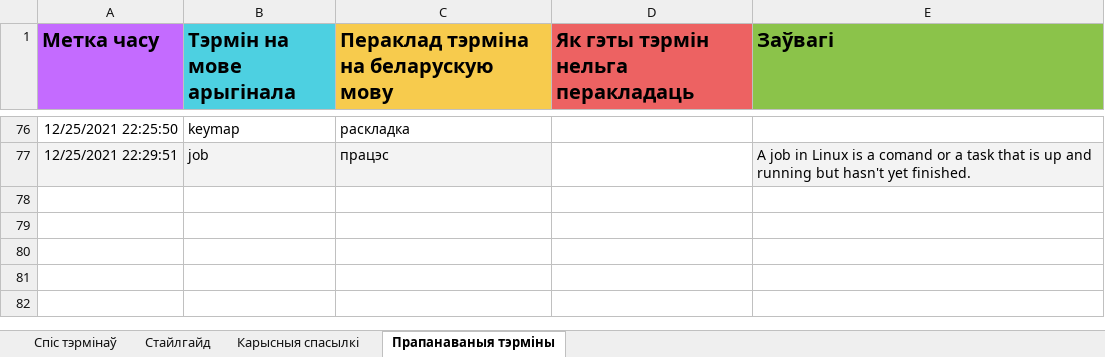
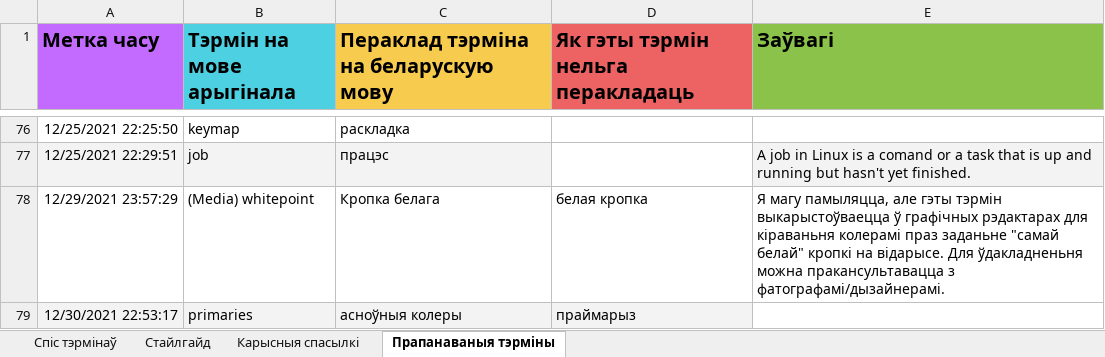
Before and after one commit to Heorhi-Puhachou/excel_json_parser, an Excel workbook: Гласарый і стайлгайд перакладу Ubuntu на беларускую мову.xlsx, sheet Прапанаваныя тэрміны, drawn as a sheet; only a part is shown, gaps mark what is left out; values as stored, in another font and other column widths than the file's, no borders; charts and pictures and conditional formats not drawn; the diff names each change by its address in the sheet, - before the commit and + after, or states it on an @@ line.

```diff
--- a/Гласарый і стайлгайд перакладу Ubuntu на беларускую мову.xlsx (sheet Прапанаваныя тэрміны)
+++ b/Гласарый і стайлгайд перакладу Ubuntu на беларускую мову.xlsx (sheet Прапанаваныя тэрміны)
+row 78: 12/29/2021 23:57:29 | (Media) whitepoint | Кропка белага | белая кропка | Я магу памыляцца, але гэты тэрмін выкарыстоўваецца ў графічных рэдактарах для кіраваньня колерамі праз заданьне "самай белай" кропкі на відарысе. Для ўдакладненьня можна пракансультавацца з фатографамі/дызайнерамі.
+row 79: 12/30/2021 22:53:17 | primaries | асноўныя колеры | праймарыз
```
Also changed, not shown: sheet Спіс тэрмінаў, 1 other file.
